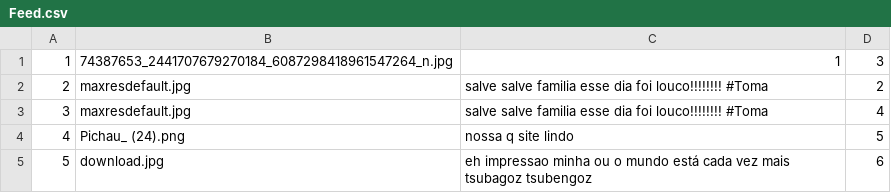
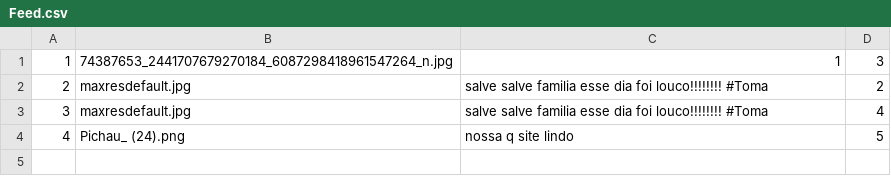
Before and after one commit to G8SENAI/G8InstaDev, a CSV file: Database/Feed.csv, drawn as a sheet; the diff names each change by its address in the sheet, - before the commit and + after, or states it on an @@ line.

Commit message:
Front do editar e back finalizado. Faltando apenas aparecer a viewbag do nome completo no feed.

```diff
--- a/Database/Feed.csv
+++ b/Database/Feed.csv
-row 5: 5 | download.jpg | eh impressao minha ou o mundo está cada vez mais tsubagoz tsubengoz | 6
```
Also changed, not shown: Database/Usuario.csv, 13 other files.
